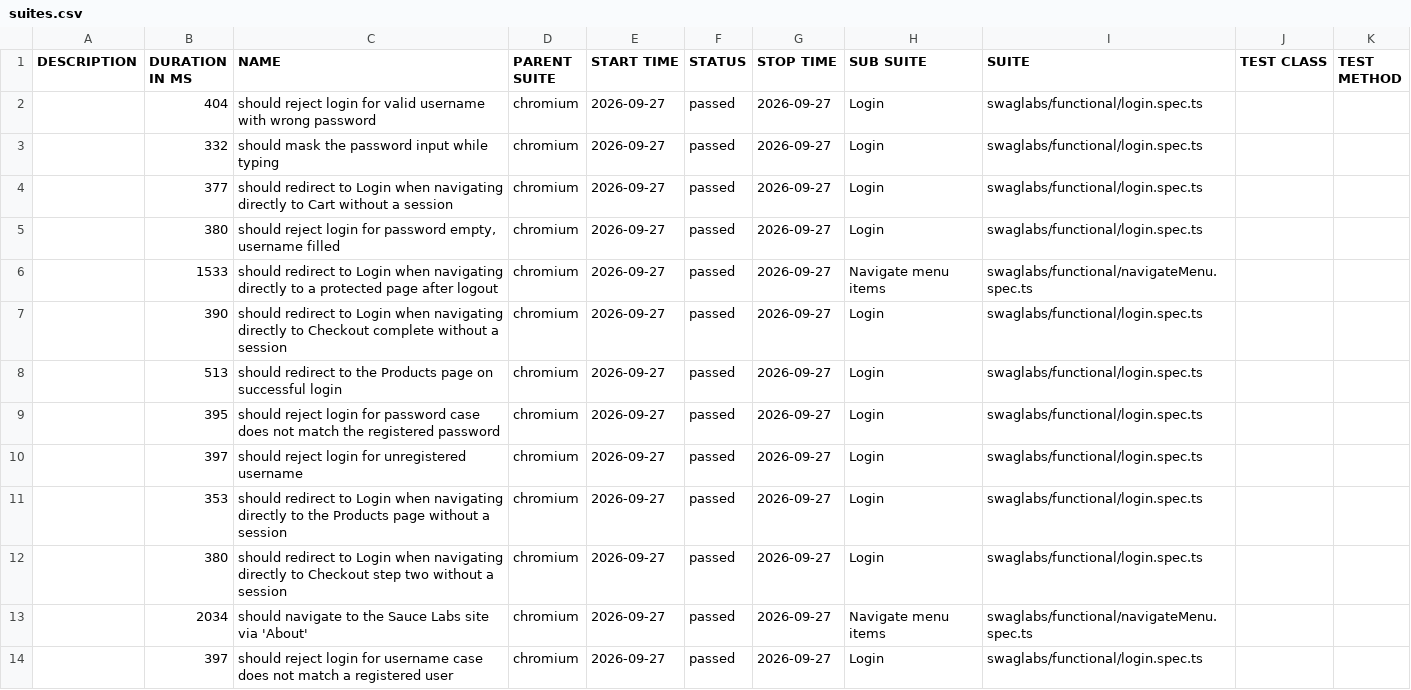
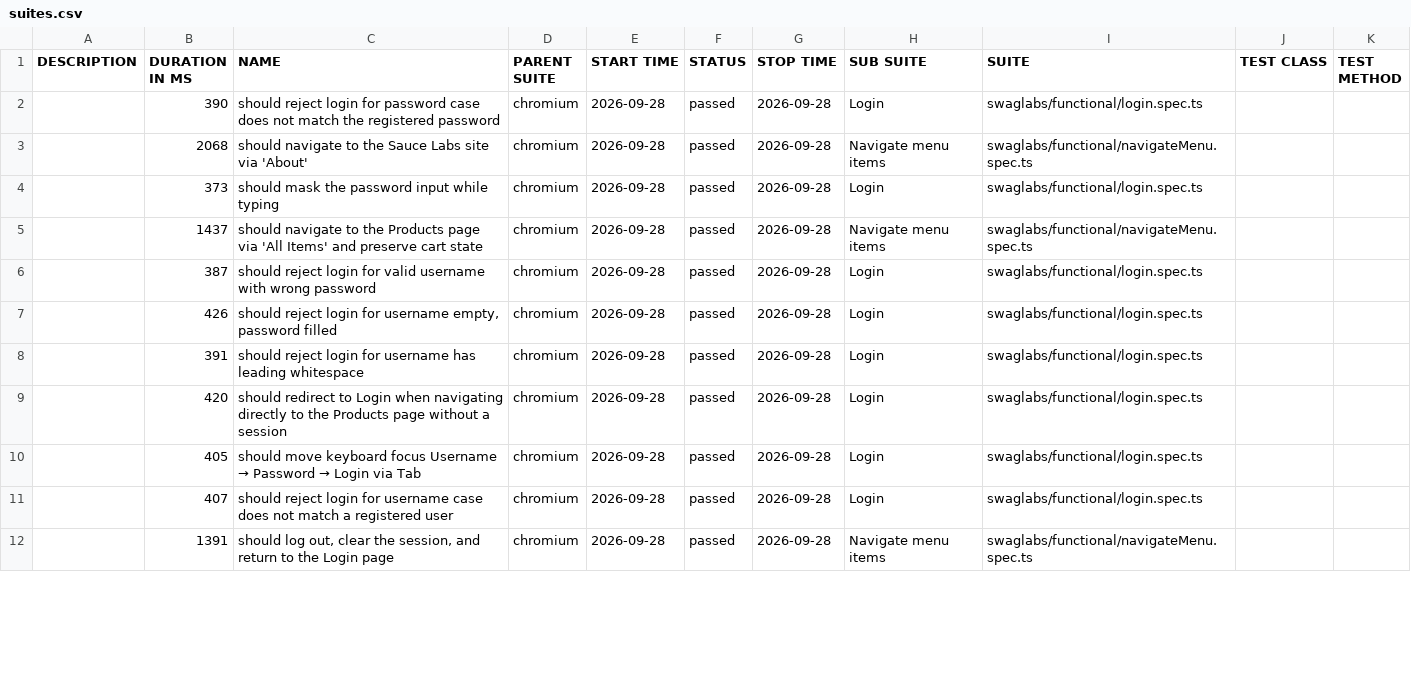
Before and after one commit to raja-ram-2020/QE_Agentic_Playwright_SauceDemo, a CSV file: qa/data/suites.csv, drawn as a sheet; only a part is shown; the diff covers the shown part only.

```diff
--- a/qa/data/suites.csv
+++ b/qa/data/suites.csv
@@ -1,14 +1,12 @@
 "DESCRIPTION","DURATION IN MS","NAME","PARENT SUITE","START TIME","STATUS","STOP TIME","SUB SUITE","SUITE","TEST CLASS","TEST METHOD"
-"","404","should reject login for valid username with wrong password","chromium","2026-09-27","passed","2026-09-27","Login","swaglabs/functional/login.spec.ts","",""
-"","332","should mask the password input while typing","chromium","2026-09-27","passed","2026-09-27","Login","swaglabs/functional/login.spec.ts","",""
-"","377","should redirect to Login when navigating directly to Cart without a session","chromium","2026-09-27","passed","2026-09-27","Login","swaglabs/functional/login.spec.ts","",""
-"","380","should reject login for password empty, username filled","chromium","2026-09-27","passed","2026-09-27","Login","swaglabs/functional/login.spec.ts","",""
-"","1533","should redirect to Login when navigating directly to a protected page after logout","chromium","2026-09-27","passed","2026-09-27","Navigate menu items","swaglabs/functional/navigateMenu.spec.ts","",""
-"","390","should redirect to Login when navigating directly to Checkout complete without a session","chromium","2026-09-27","passed","2026-09-27","Login","swaglabs/functional/login.spec.ts","",""
-"","513","should redirect to the Products page on successful login","chromium","2026-09-27","passed","2026-09-27","Login","swaglabs/functional/login.spec.ts","",""
-"","395","should reject login for password case does not match the registered password","chromium","2026-09-27","passed","2026-09-27","Login","swaglabs/functional/login.spec.ts","",""
-"","397","should reject login for unregistered username","chromium","2026-09-27","passed","2026-09-27","Login","swaglabs/functional/login.spec.ts","",""
-"","353","should redirect to Login when navigating directly to the Products page without a session","chromium","2026-09-27","passed","2026-09-27","Login","swaglabs/functional/login.spec.ts","",""
-"","380","should redirect to Login when navigating directly to Checkout step two without a session","chromium","2026-09-27","passed","2026-09-27","Login","swaglabs/functional/login.spec.ts","",""
-"","2034","should navigate to the Sauce Labs site via 'About'","chromium","2026-09-27","passed","2026-09-27","Navigate menu items","swaglabs/functional/navigateMenu.spec.ts","",""
-"","397","should reject login for username case does not match a registered user","chromium","2026-09-27","passed","2026-09-27","Login","swaglabs/functional/login.spec.ts","",""
+"","390","should reject login for password case does not match the registered password","chromium","2026-09-28","passed","2026-09-28","Login","swaglabs/functional/login.spec.ts","",""
+"","2068","should navigate to the Sauce Labs site via 'About'","chromium","2026-09-28","passed","2026-09-28","Navigate menu items","swaglabs/functional/navigateMenu.spec.ts","",""
+"","373","should mask the password input while typing","chromium","2026-09-28","passed","2026-09-28","Login","swaglabs/functional/login.spec.ts","",""
+"","1437","should navigate to the Products page via 'All Items' and preserve cart state","chromium","2026-09-28","passed","2026-09-28","Navigate menu items","swaglabs/functional/navigateMenu.spec.ts","",""
+"","387","should reject login for valid username with wrong password","chromium","2026-09-28","passed","2026-09-28","Login","swaglabs/functional/login.spec.ts","",""
+"","426","should reject login for username empty, password filled","chromium","2026-09-28","passed","2026-09-28","Login","swaglabs/functional/login.spec.ts","",""
+"","391","should reject login for username has leading whitespace","chromium","2026-09-28","passed","2026-09-28","Login","swaglabs/functional/login.spec.ts","",""
+"","420","should redirect to Login when navigating directly to the Products page without a session","chromium","2026-09-28","passed","2026-09-28","Login","swaglabs/functional/login.spec.ts","",""
+"","405","should move keyboard focus Username → Password → Login via Tab","chromium","2026-09-28","passed","2026-09-28","Login","swaglabs/functional/login.spec.ts","",""
+"","407","should reject login for username case does not match a registered user","chromium","2026-09-28","passed","2026-09-28","Login","swaglabs/functional/login.spec.ts","",""
+"","1391","should log out, clear the session, and return to the Login page","chromium","2026-09-28","passed","2026-09-28","Navigate menu items","swaglabs/functional/navigateMenu.spec.ts","",""
```
Also changed, not shown: 5 added rows, 3 removed rows and 39 edited cells elsewhere in this file, 41 other files.
